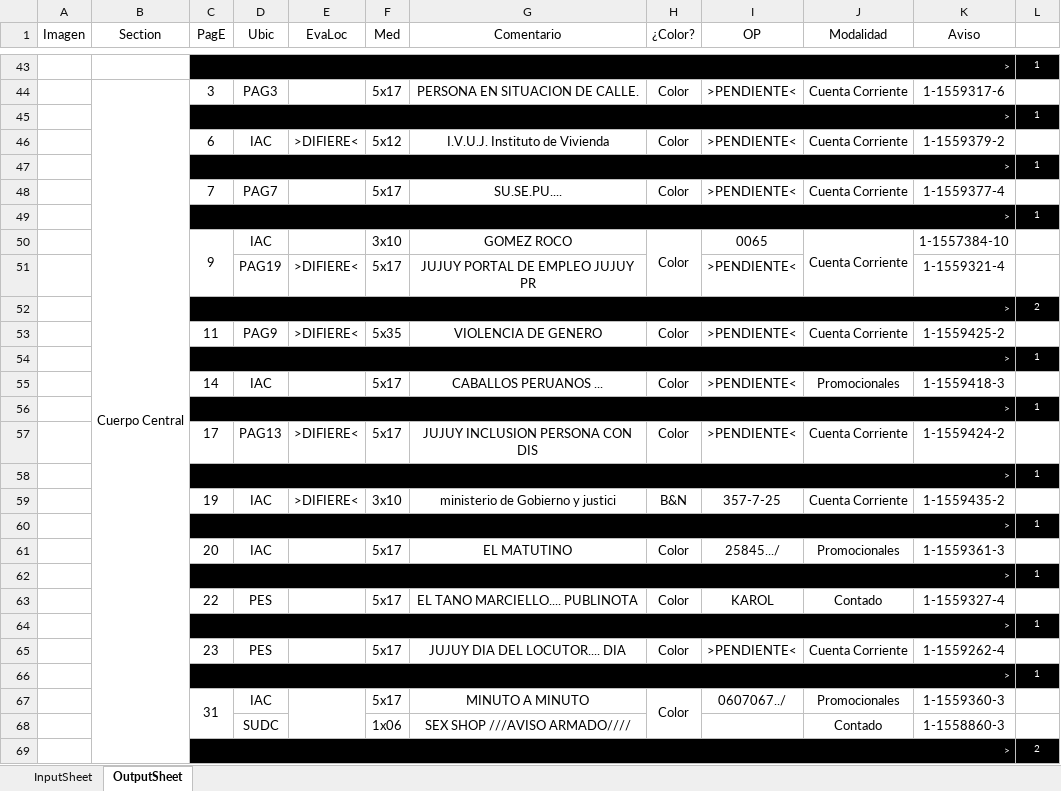
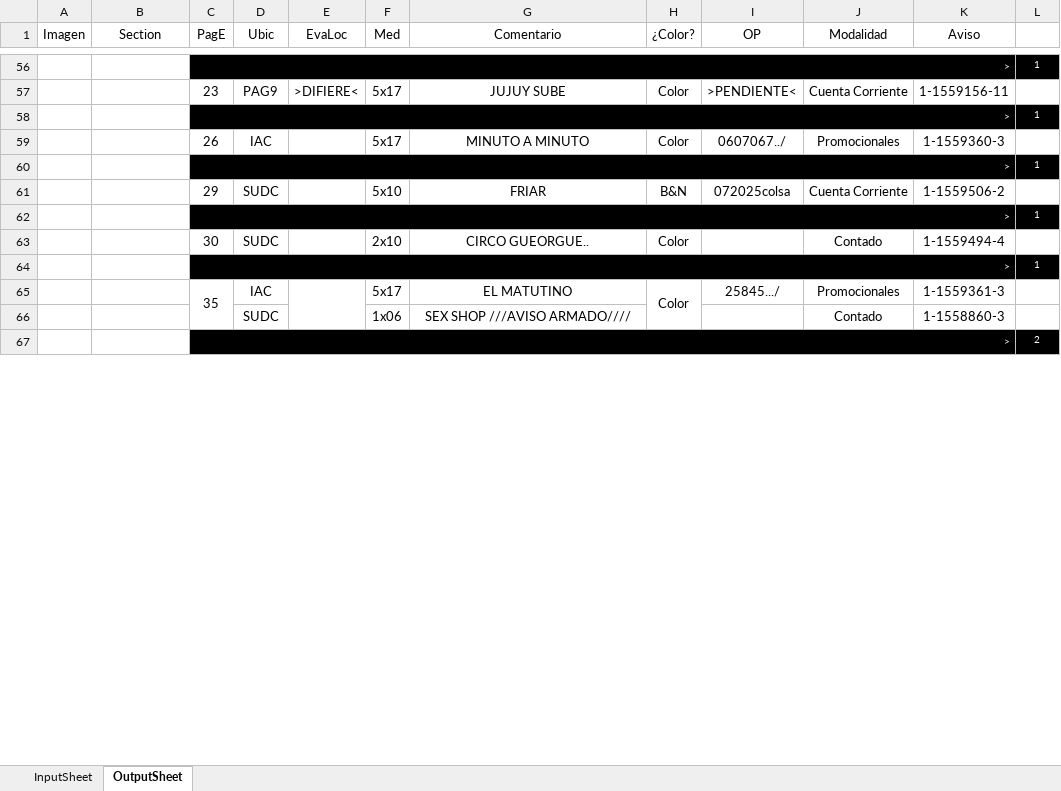
Before and after one commit to zherar7ordoya/xMSO-Excel, an Excel workbook: DataAnalyzer.xlsm, sheet OutputSheet, drawn as a sheet; only a part is shown, gaps mark what is left out; values as stored, in another font and other column widths than the file's, no borders; conditional formats not drawn; removed rows and columns are numbered as before the commit, all else as after; the diff covers the shown part only; the diff names each change by its address in the sheet, - before the commit and + after, or states it on an @@ line.

```diff
--- a/DataAnalyzer.xlsm (sheet OutputSheet)
+++ b/DataAnalyzer.xlsm (sheet OutputSheet)
-B57 (Section): Cuerpo Central
+B57 (Section): (empty)
-B44:B71 merged
-C57 (PagE): 3
+C57 (PagE): 23
-D57 (Ubic): PAG3
+D57 (Ubic): PAG9
-E57 (EvaLoc): (empty)
+E57 (EvaLoc): >DIFIERE<
-G57 (Comentario): PERSONA EN SITUACION DE CALLE.
+G57 (Comentario): JUJUY SUBE
-K57 (Aviso): 1-1559317-6
+K57 (Aviso): 1-1559156-11
-row 46:  |  | 6 | IAC | >DIFIERE< | 5x12 | I.V.U.J. Instituto de Vivienda | Color | >PENDIENTE< | Cuenta Corriente | 1-1559379-2 | 1
+row 59:  |  | 26 | IAC |  | 5x17 | MINUTO A MINUTO | Color | 0607067../ | Promocionales | 1-1559360-3 | 1
-row 48:  |  | 7 | PAG7 |  | 5x17 | SU.SE.PU.... | Color | >PENDIENTE< | Cuenta Corriente | 1-1559377-4 | 1
+row 61:  |  | 29 | SUDC |  | 5x10 | FRIAR | B&N | 072025colsa | Cuenta Corriente | 1-1559506-2 | 1
-row 50:  |  | 9 | IAC |  | 3x10 | GOMEZ ROCO | Color | 0065 | Cuenta Corriente | 1-1557384-10 | 1
-row 51:  |  |  | PAG19 | >DIFIERE< | 5x17 | JUJUY PORTAL DE EMPLEO JUJUY PR |  | >PENDIENTE< |  | 1-1559321-4 | 1
-row 52:  |  | > |  |  |  |  |  |  |  |  | 2
-row 53:  |  | 11 | PAG9 | >DIFIERE< | 5x35 | VIOLENCIA DE GENERO | Color | >PENDIENTE< | Cuenta Corriente | 1-1559425-2 | 1
+row 63:  |  | 30 | SUDC |  | 2x10 | CIRCO GUEORGUE.. | Color |  | Contado | 1-1559494-4 | 1
-row 55:  |  | 14 | IAC |  | 5x17 | CABALLOS PERUANOS ... | Color | >PENDIENTE< | Promocionales | 1-1559418-3 | 1
@@ row 56 moved to row 10: > @@
-row 57:  |  | 17 | PAG13 | >DIFIERE< | 5x17 | JUJUY INCLUSION PERSONA CON DIS | Color | >PENDIENTE< | Cuenta Corriente | 1-1559424-2 | 1
@@ row 58 moved to row 12: > @@
-row 59:  |  | 19 | IAC | >DIFIERE< | 3x10 | ministerio de Gobierno y justici | B&N | 357-7-25 | Cuenta Corriente | 1-1559435-2 | 1
@@ row 60 moved to row 26: > @@
-C65 (PagE): 20
+C65 (PagE): 35
+C65:C66 merged
+E65:E66 merged
+H65:H66 merged
@@ row 62 moved to row 28: > @@
-row 63:  |  | 22 | PES |  | 5x17 | EL TANO MARCIELLO.... PUBLINOTA | Color | KAROL | Contado | 1-1559327-4 | 1
@@ row 64 moved to row 34: > @@
-row 65:  |  | 23 | PES |  | 5x17 | JUJUY DIA DEL LOCUTOR.... DIA | Color | >PENDIENTE< | Cuenta Corriente | 1-1559262-4 | 1
@@ row 66 moved to row 39: > @@
-row 67:  |  | 31 | IAC |  | 5x17 | MINUTO A MINUTO | Color | 0607067../ | Promocionales | 1-1559360-3 | 1
```
Also changed, not shown: 32 added rows, 25 removed rows, 2 moved rows, 28 edited cells and merged cells elsewhere in this sheet, hidden cells, 2 other files.
